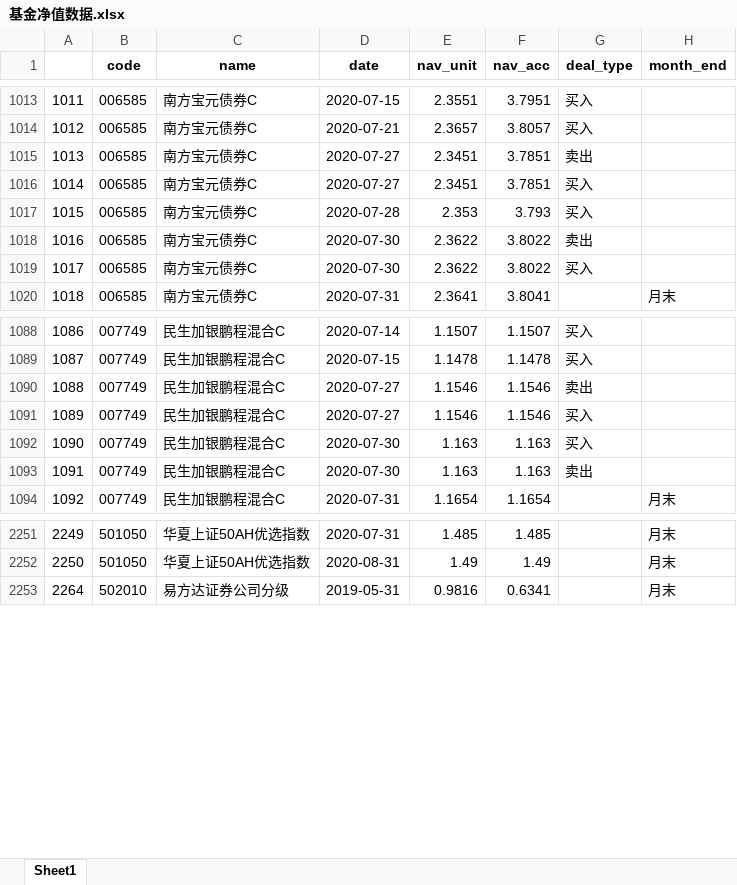
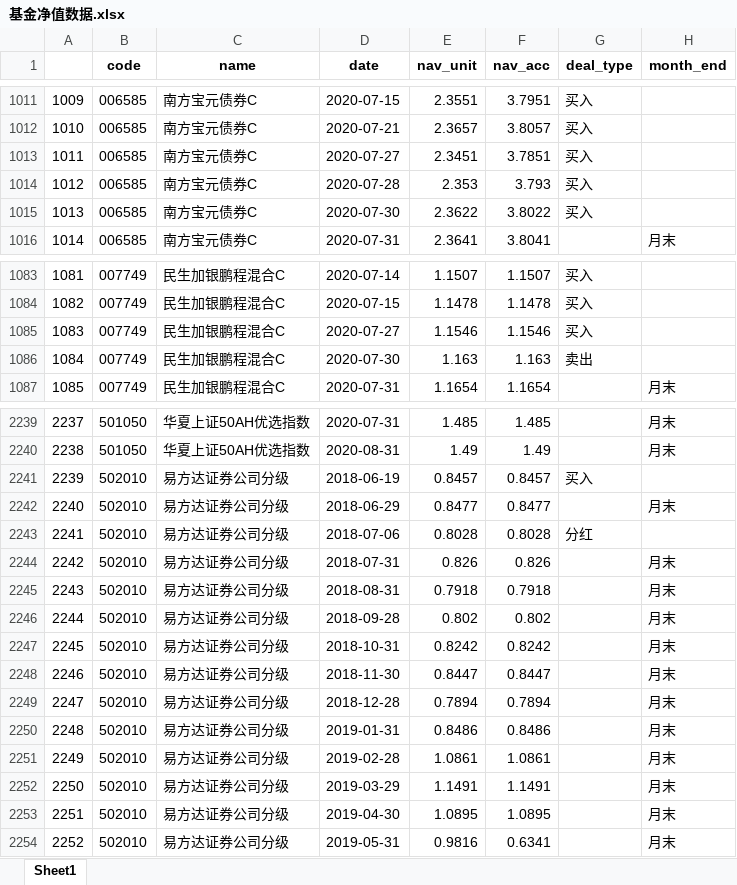
Before and after one commit to klq26/deal-record-temp, an Excel workbook: analysis/基金净值数据.xlsx, sheet Sheet1, drawn as a sheet; only a part is shown, gaps mark what is left out; values as stored, in another font and other column widths than the file's, no borders; removed rows and columns are numbered as before the commit, all else as after; the diff covers the shown part only; the diff names each change by its address in the sheet, - before the commit and + after, or states it on an @@ line.

```diff
--- a/analysis/基金净值数据.xlsx (sheet Sheet1)
+++ b/analysis/基金净值数据.xlsx (sheet Sheet1)
@@ column A renumbered from row 657 down @@
-row 1015: 1013 | 006585 | 南方宝元债券C | 2020-07-27 | 2.3451 | 3.7851 | 卖出
-row 1018: 1016 | 006585 | 南方宝元债券C | 2020-07-30 | 2.3622 | 3.8022 | 卖出
-row 1090: 1088 | 007749 | 民生加银鹏程混合C | 2020-07-27 | 1.1546 | 1.1546 | 卖出
-row 1092: 1090 | 007749 | 民生加银鹏程混合C | 2020-07-30 | 1.163 | 1.163 | 买入
+row 2241: 2239 | 502010 | 易方达证券公司分级 | 2018-06-19 | 0.8457 | 0.8457 | 买入
+row 2242: 2240 | 502010 | 易方达证券公司分级 | 2018-06-29 | 0.8477 | 0.8477 |  | 月末
+row 2243: 2241 | 502010 | 易方达证券公司分级 | 2018-07-06 | 0.8028 | 0.8028 | 分红
+row 2244: 2242 | 502010 | 易方达证券公司分级 | 2018-07-31 | 0.826 | 0.826 |  | 月末
+row 2245: 2243 | 502010 | 易方达证券公司分级 | 2018-08-31 | 0.7918 | 0.7918 |  | 月末
+row 2246: 2244 | 502010 | 易方达证券公司分级 | 2018-09-28 | 0.802 | 0.802 |  | 月末
+row 2247: 2245 | 502010 | 易方达证券公司分级 | 2018-10-31 | 0.8242 | 0.8242 |  | 月末
+row 2248: 2246 | 502010 | 易方达证券公司分级 | 2018-11-30 | 0.8447 | 0.8447 |  | 月末
+row 2249: 2247 | 502010 | 易方达证券公司分级 | 2018-12-28 | 0.7894 | 0.7894 |  | 月末
+row 2250: 2248 | 502010 | 易方达证券公司分级 | 2019-01-31 | 0.8486 | 0.8486 |  | 月末
+row 2251: 2249 | 502010 | 易方达证券公司分级 | 2019-02-28 | 1.0861 | 1.0861 |  | 月末
+row 2252: 2250 | 502010 | 易方达证券公司分级 | 2019-03-29 | 1.1491 | 1.1491 |  | 月末
+row 2253: 2251 | 502010 | 易方达证券公司分级 | 2019-04-30 | 1.0895 | 1.0895 |  | 月末
```
Also changed, not shown: 1 added row and 11 removed rows elsewhere in this sheet, analysis/全部交易日.xlsx, analysis/分红拆分记录.xlsx, 45 other files.
